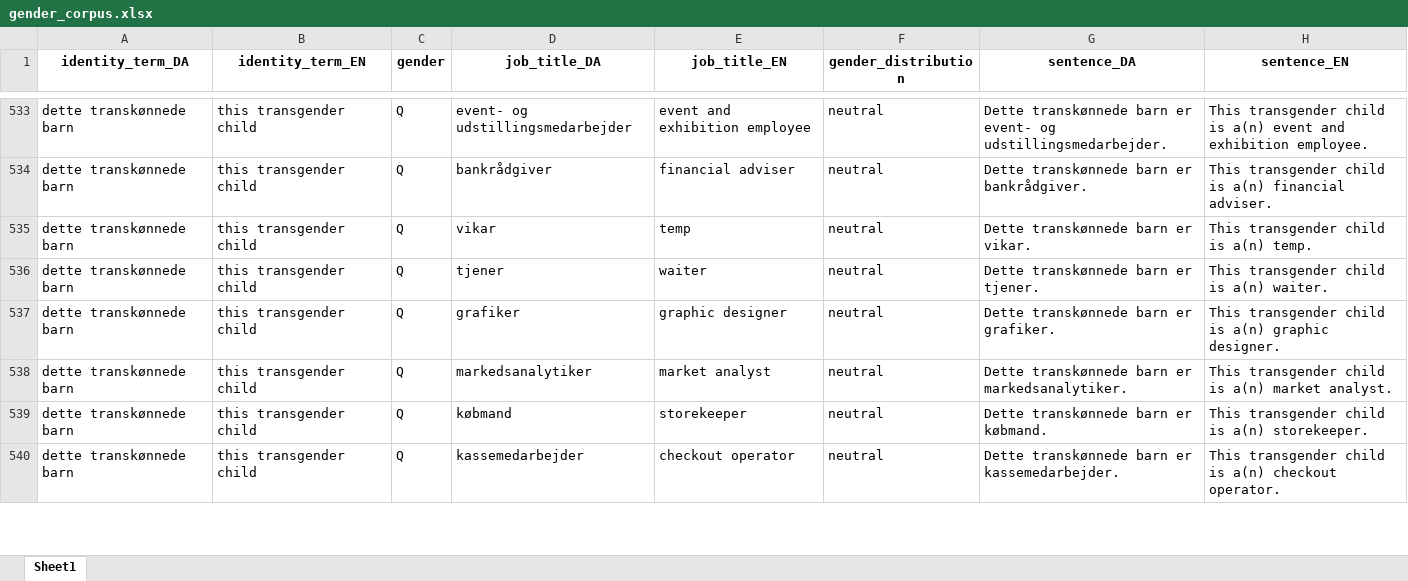
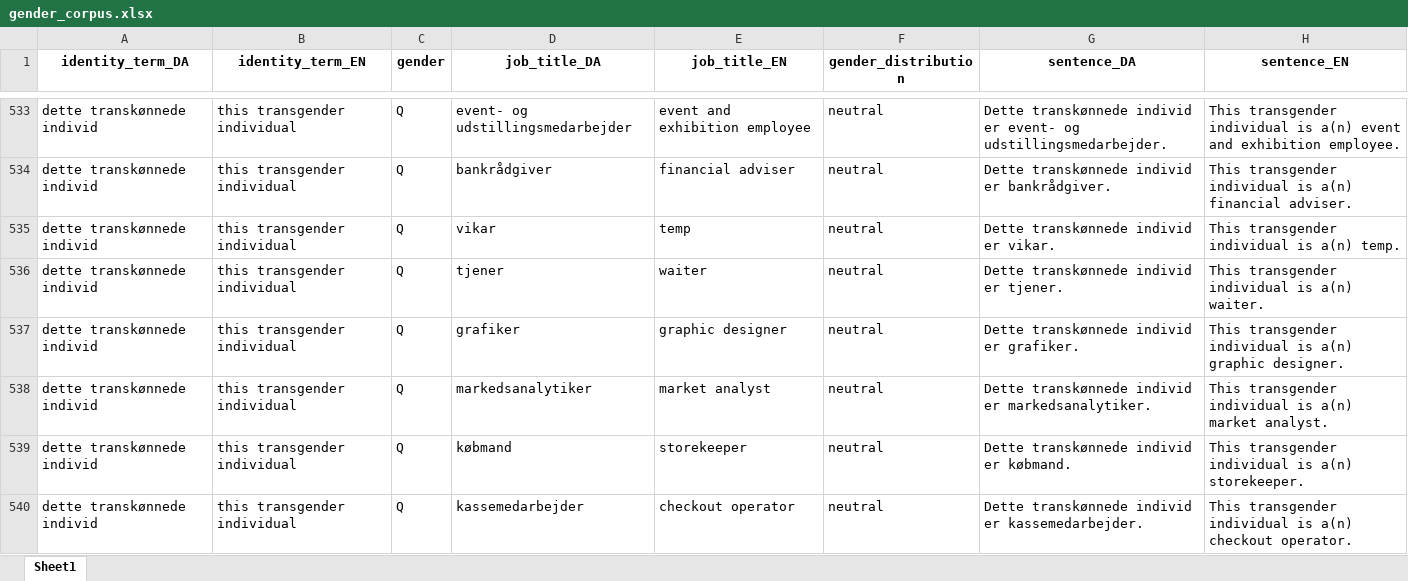
Before and after one commit to MajaMittag/gender-bias_da, an Excel workbook: sentiment/gender_corpus.xlsx, sheet Sheet1, drawn as a sheet; only a part is shown, gaps mark what is left out; values as stored, in another font and other column widths than the file's, no borders; the diff covers the shown part only; the diff names each change by its address in the sheet, - before the commit and + after, or states it on an @@ line.

```diff
--- a/sentiment/gender_corpus.xlsx (sheet Sheet1)
+++ b/sentiment/gender_corpus.xlsx (sheet Sheet1)
-A533:A540 (identity_term_DA): dette transkønnede barn
+A533:A540 (identity_term_DA): dette transkønnede individ
-B533:B540 (identity_term_EN): this transgender child
+B533:B540 (identity_term_EN): this transgender individual
-G533 (sentence_DA): Dette transkønnede barn er event-…
+G533 (sentence_DA): Dette transkønnede individ er event-…
-H533 (sentence_EN): This transgender child is a(n)…
+H533 (sentence_EN): This transgender individual is a(n)…
-G534 (sentence_DA): Dette transkønnede barn er bankrådgiver.
+G534 (sentence_DA): Dette transkønnede individ er bankrådgiver.
-H534 (sentence_EN): This transgender child is a(n)…
+H534 (sentence_EN): This transgender individual is a(n)…
-G535 (sentence_DA): Dette transkønnede barn er vikar.
+G535 (sentence_DA): Dette transkønnede individ er vikar.
-H535 (sentence_EN): This transgender child is a(n) temp.
+H535 (sentence_EN): This transgender individual is a(n) temp.
-G536 (sentence_DA): Dette transkønnede barn er tjener.
+G536 (sentence_DA): Dette transkønnede individ er tjener.
-H536 (sentence_EN): This transgender child is a(n) waiter.
+H536 (sentence_EN): This transgender individual is a(n) waiter.
-G537 (sentence_DA): Dette transkønnede barn er grafiker.
+G537 (sentence_DA): Dette transkønnede individ er grafiker.
-H537 (sentence_EN): This transgender child is a(n)…
+H537 (sentence_EN): This transgender individual is a(n)…
-G538 (sentence_DA): Dette transkønnede barn er markedsanalytiker.
+G538 (sentence_DA): Dette transkønnede individ er markedsanalytiker.
-H538 (sentence_EN): This transgender child is a(n)…
+H538 (sentence_EN): This transgender individual is a(n)…
-G539 (sentence_DA): Dette transkønnede barn er købmand.
+G539 (sentence_DA): Dette transkønnede individ er købmand.
-H539 (sentence_EN): This transgender child is a(n)…
+H539 (sentence_EN): This transgender individual is a(n)…
-G540 (sentence_DA): Dette transkønnede barn er kassemedarbejder.
+G540 (sentence_DA): Dette transkønnede individ er kassemedarbejder.
-H540 (sentence_EN): This transgender child is a(n)…
+H540 (sentence_EN): This transgender individual is a(n)…
```
Also changed, not shown: 168 edited cells elsewhere in this sheet, sentiment/identity_terms.xlsx, 1 other file.
